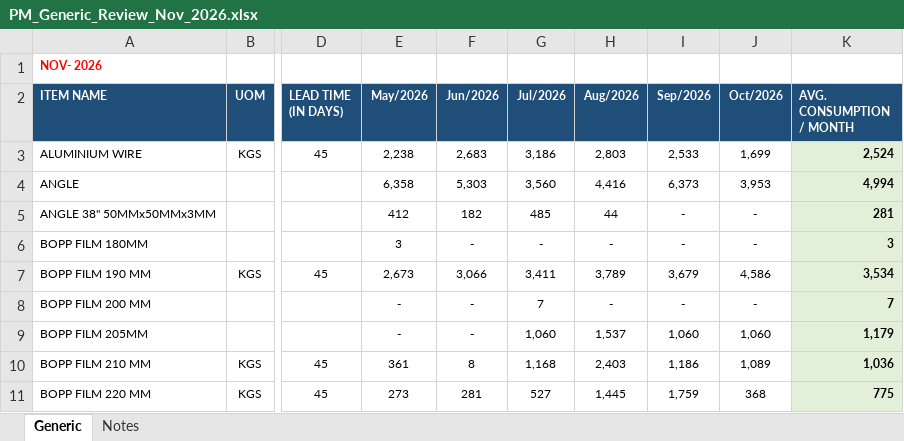
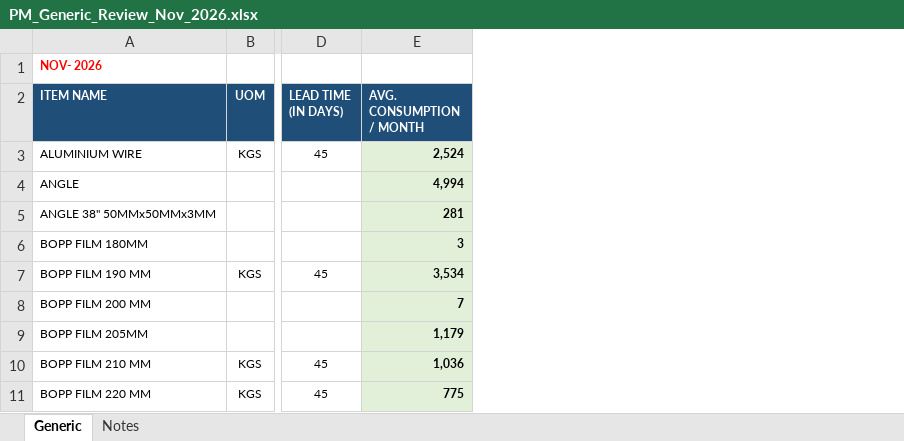
Before and after one commit to lokeshaijt/pm-report-app, an Excel workbook: output/PM_Generic_Review_Nov_2026.xlsx, sheet Generic, drawn as a sheet; only a part is shown, gaps mark what is left out; values as stored, in another font and other column widths than the file's, no borders; charts and pictures and conditional formats not drawn; the diff names each change by its address in the sheet, - before the commit and + after, or states it on an @@ line.

```diff
--- a/output/PM_Generic_Review_Nov_2026.xlsx (sheet Generic)
+++ b/output/PM_Generic_Review_Nov_2026.xlsx (sheet Generic)
-column E (May/2026), rows 3-11: 2,238 | 6,358 | 412 | 3 | 2,673 | - | - | 361 | 273
-column F (Jun/2026), rows 3-11: 2,683 | 5,303 | 182 | - | 3,066 | - | - | 8 | 281
-column G (Jul/2026), rows 3-11: 3,186 | 3,560 | 485 | - | 3,411 | 7 | 1,060 | 1,168 | 527
-column H (Aug/2026), rows 3-11: 2,803 | 4,416 | 44 | - | 3,789 | - | 1,537 | 2,403 | 1,445
-column I (Sep/2026), rows 3-11: 2,533 | 6,373 | - | - | 3,679 | - | 1,060 | 1,186 | 1,759
-column J (Oct/2026), rows 3-11: 1,699 | 3,953 | - | - | 4,586 | - | 1,060 | 1,089 | 368
```
Also changed, not shown: sheet Notes, formulas that keep their value.
